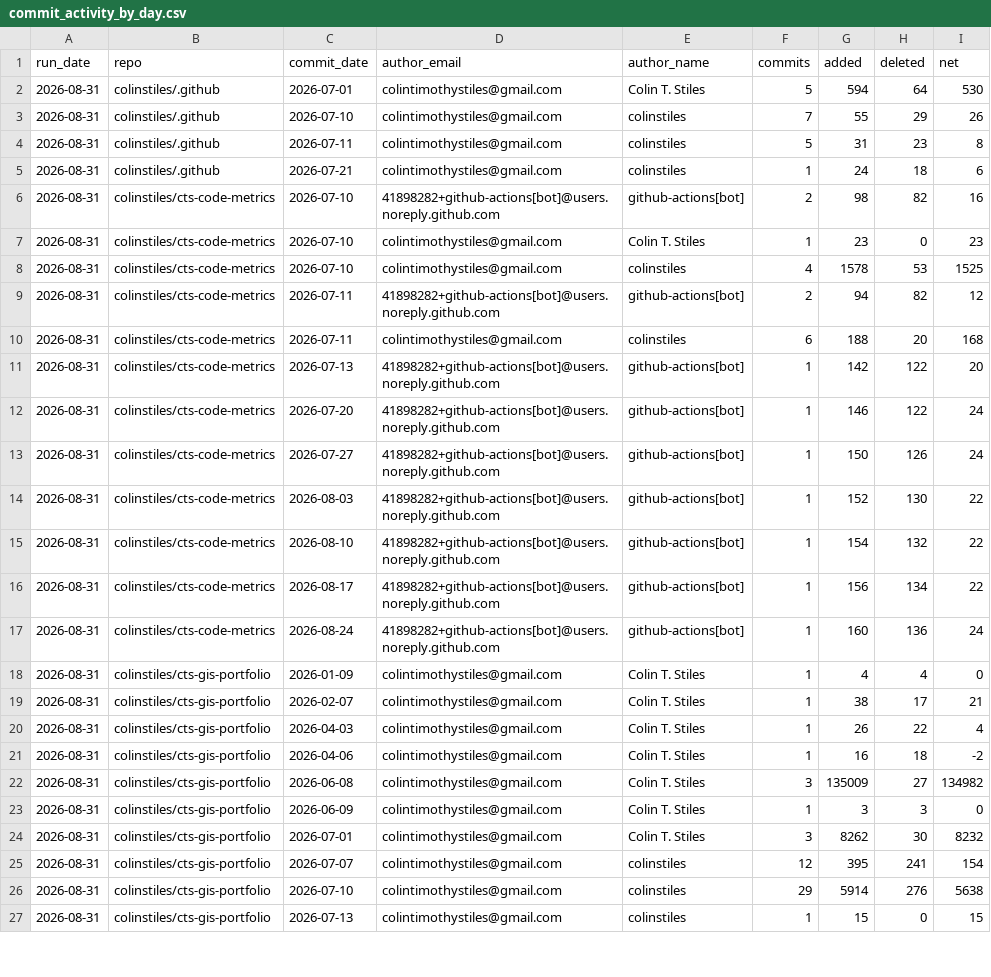
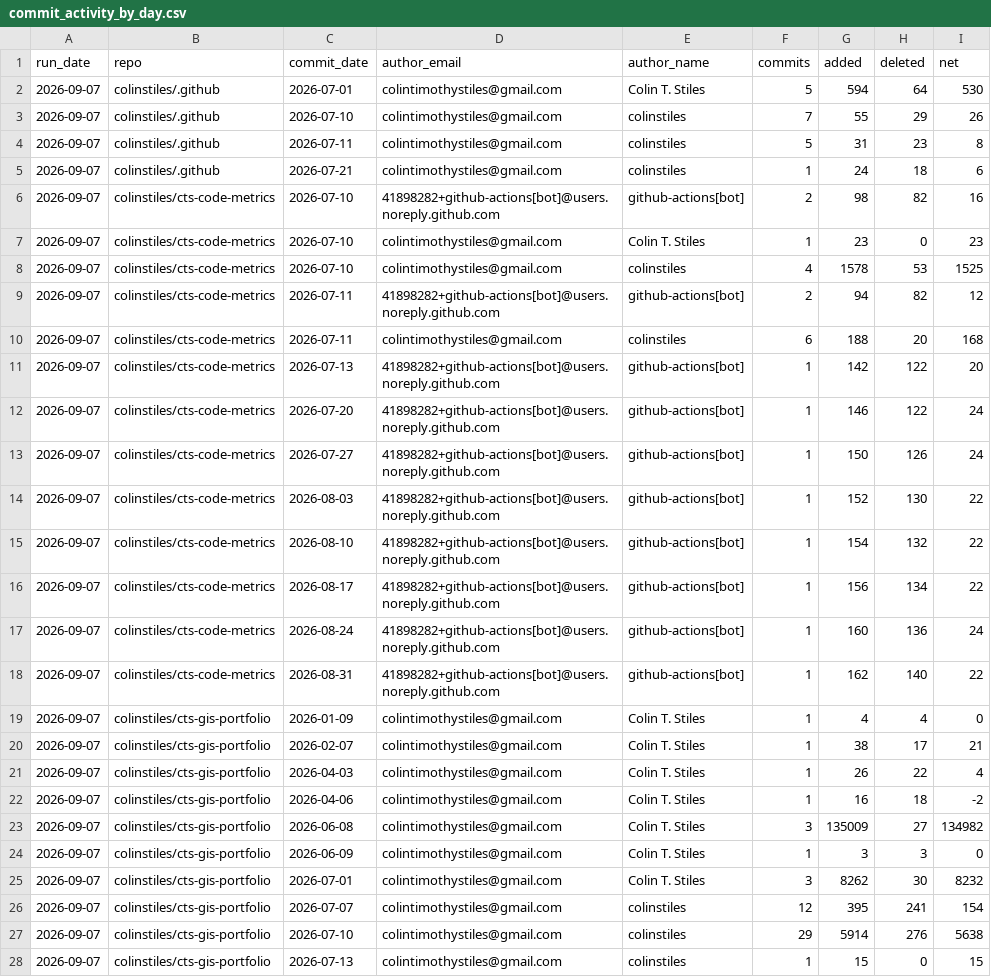
Before and after one commit to colinstiles/cts-code-metrics, a CSV file: data/commit_activity_by_day.csv, drawn as a sheet; only a part is shown; addresses are those after the commit; the diff covers the shown part only; the diff names each change by its address in the sheet, - before the commit and + after, or states it on an @@ line.

```diff
--- a/data/commit_activity_by_day.csv
+++ b/data/commit_activity_by_day.csv
-A2:A17 (run_date): 2026-08-31
+A2:A17 (run_date): 2026-09-07
+row 18: 2026-09-07 | colinstiles/cts-code-metrics | 2026-08-31 | 41898282+github-actions[bot]@users.noreply.github.com | github-actions[bot] | 1 | 162 | 140 | 22
-A19:A28 (run_date): 2026-08-31
+A19:A28 (run_date): 2026-09-07
```
Also changed, not shown: 11 edited cells elsewhere in this file, data/repo_summary_history.csv, data/run_summary_history.csv, 5 other files.
